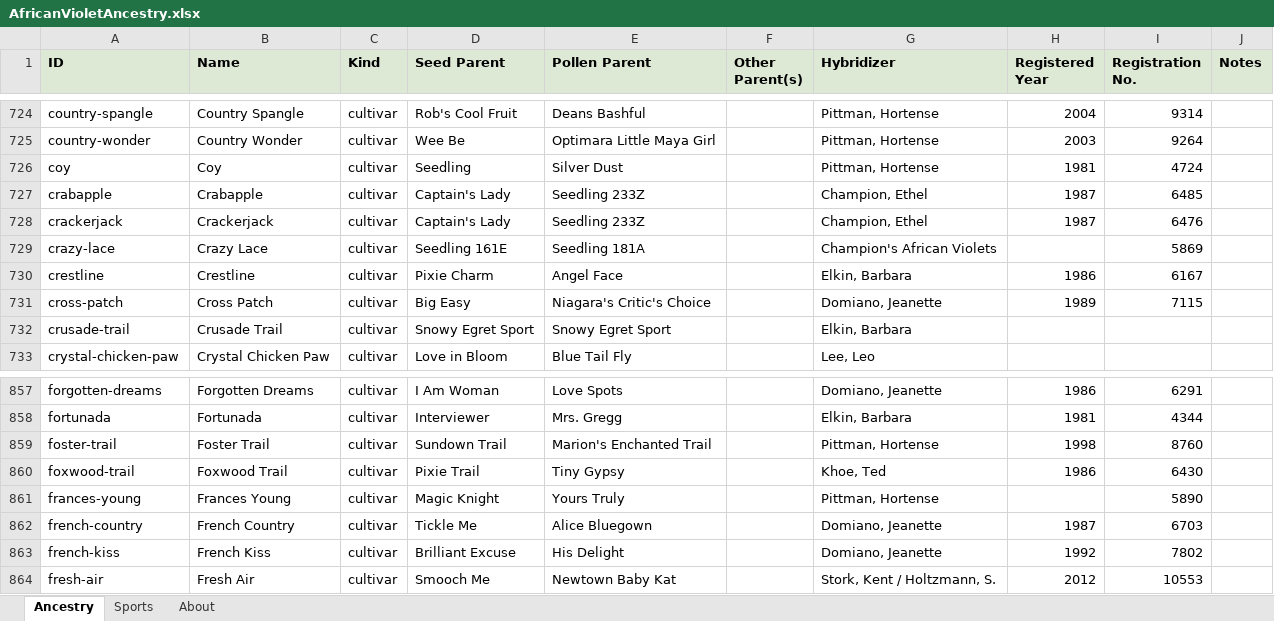
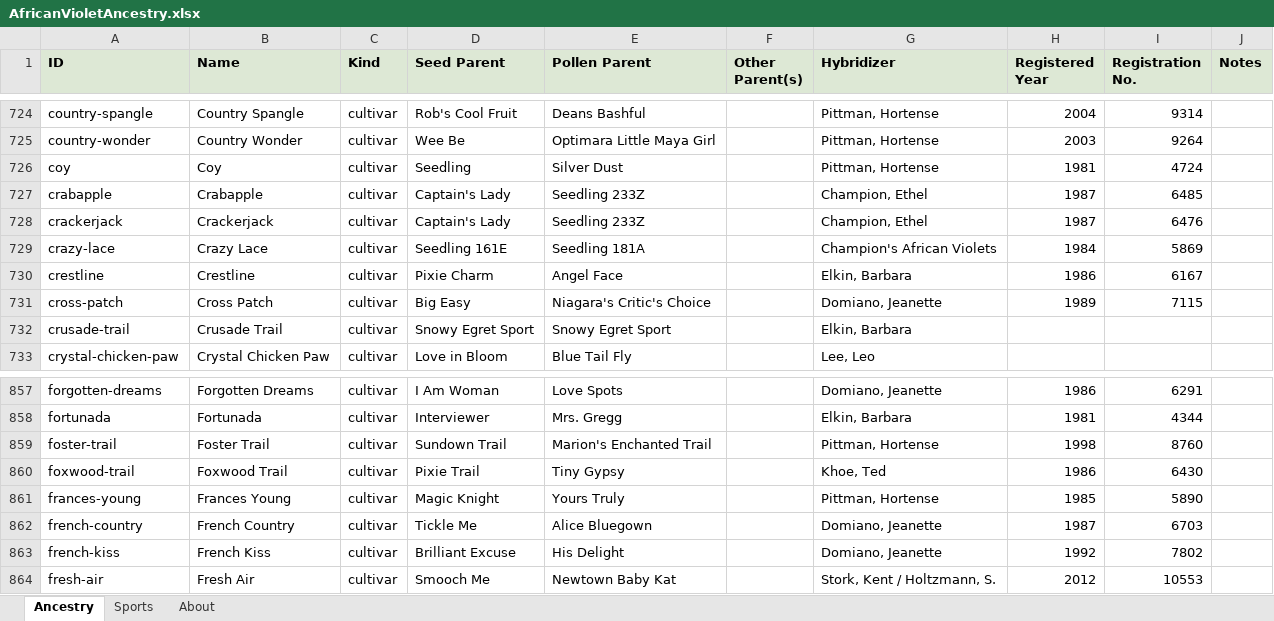
Before and after one commit to Saintpaulia-Ancestry-Project/AncestrySearch, an Excel workbook: site/downloads/AfricanVioletAncestry.xlsx, sheet Ancestry, drawn as a sheet; only a part is shown, gaps mark what is left out; values as stored, in another font and other column widths than the file's, no borders; the diff names each change by its address in the sheet, - before the commit and + after, or states it on an @@ line.

```diff
--- a/site/downloads/AfricanVioletAncestry.xlsx (sheet Ancestry)
+++ b/site/downloads/AfricanVioletAncestry.xlsx (sheet Ancestry)
-H729 (Registered Year): (empty)
+H729 (Registered Year): 1984
-H861 (Registered Year): (empty)
+H861 (Registered Year): 1985
```
Also changed, not shown: sheet About, 10 other files.
